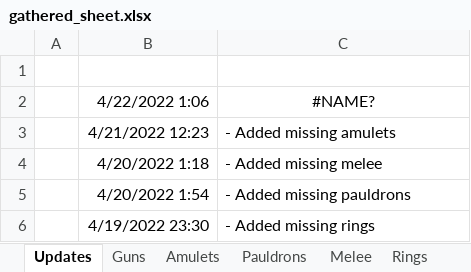
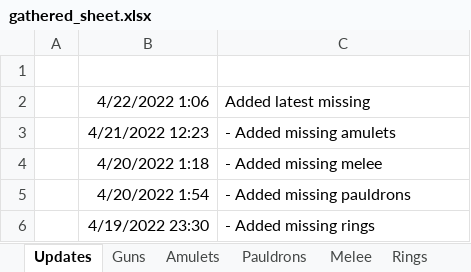
Before and after one commit to Greenlamp2/Tiny-Tina-s-Wonderlands-Processing-Data, an Excel workbook: gathered_sheet.xlsx, sheet Updates, drawn as a sheet; values as stored, in another font and other column widths than the file's, no borders; the diff names each change by its address in the sheet, - before the commit and + after, or states it on an @@ line.

```diff
--- a/gathered_sheet.xlsx (sheet Updates)
+++ b/gathered_sheet.xlsx (sheet Updates)
-C2: #NAME?
+C2: Added latest missing
-C2 alignment: center
+C2 alignment: left
```
Also changed, not shown: 1 other file.
